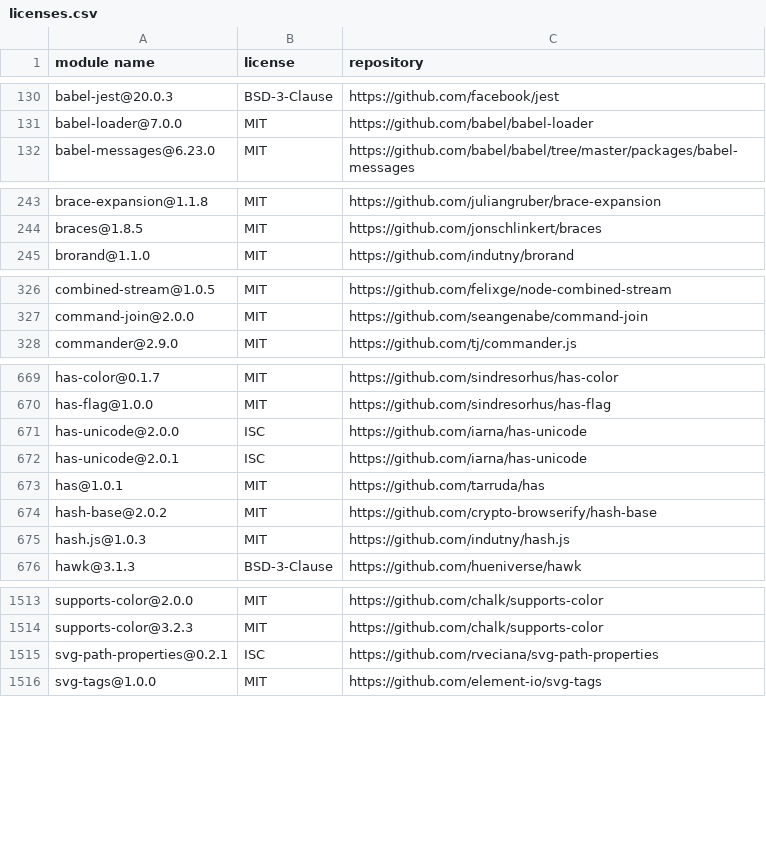
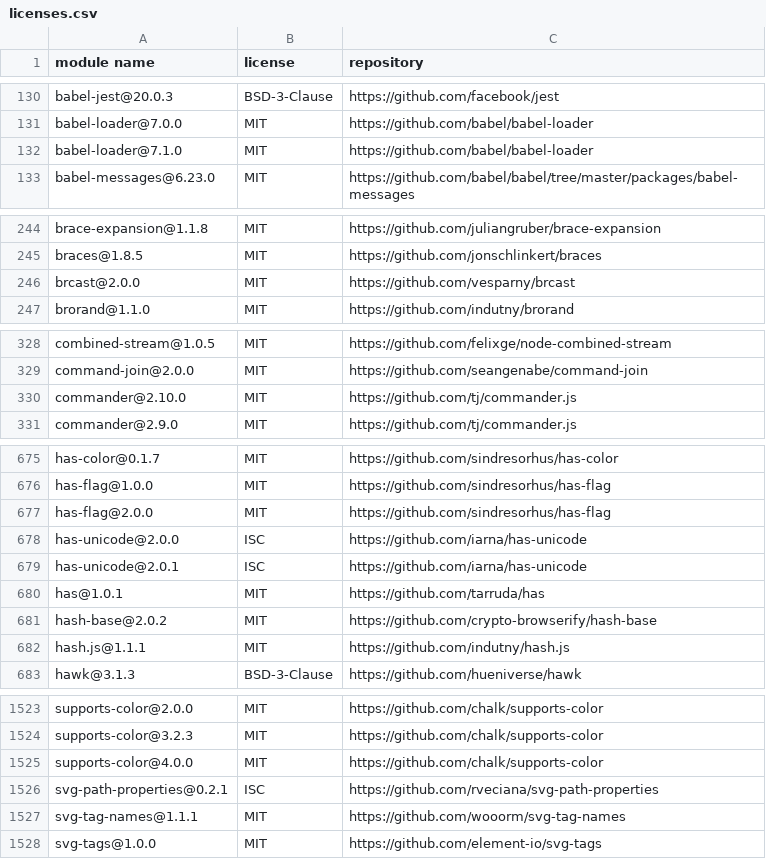
Before and after one commit to MCS-Lite/mcs-lite, a CSV file: docs/licenses.csv, drawn as a sheet; only a part is shown, gaps mark what is left out; the diff covers the shown part only.

```diff
--- a/docs/licenses.csv
+++ b/docs/licenses.csv
@@ -131,2 +131,3 @@
 "babel-loader@7.0.0","MIT","https://github.com/babel/babel-loader"
+"babel-loader@7.1.0","MIT","https://github.com/babel/babel-loader"
 "babel-messages@6.23.0","MIT","https://github.com/babel/babel/tree/master/packages/babel-messages"
@@ -244,2 +245,3 @@
 "braces@1.8.5","MIT","https://github.com/jonschlinkert/braces"
+"brcast@2.0.0","MIT","https://github.com/vesparny/brcast"
 "brorand@1.1.0","MIT","https://github.com/indutny/brorand"
@@ -327,2 +329,3 @@
 "command-join@2.0.0","MIT","https://github.com/seangenabe/command-join"
+"commander@2.10.0","MIT","https://github.com/tj/commander.js"
 "commander@2.9.0","MIT","https://github.com/tj/commander.js"
@@ -670,2 +676,3 @@
 "has-flag@1.0.0","MIT","https://github.com/sindresorhus/has-flag"
+"has-flag@2.0.0","MIT","https://github.com/sindresorhus/has-flag"
 "has-unicode@2.0.0","ISC","https://github.com/iarna/has-unicode"
@@ -674,3 +681,3 @@
 "hash-base@2.0.2","MIT","https://github.com/crypto-browserify/hash-base"
-"hash.js@1.0.3","MIT","https://github.com/indutny/hash.js"
+"hash.js@1.1.1","MIT","https://github.com/indutny/hash.js"
 "hawk@3.1.3","BSD-3-Clause","https://github.com/hueniverse/hawk"
@@ -1514,3 +1524,5 @@
 "supports-color@3.2.3","MIT","https://github.com/chalk/supports-color"
+"supports-color@4.0.0","MIT","https://github.com/chalk/supports-color"
 "svg-path-properties@0.2.1","ISC","https://github.com/rveciana/svg-path-properties"
+"svg-tag-names@1.1.1","MIT","https://github.com/wooorm/svg-tag-names"
 "svg-tags@1.0.0","MIT","https://github.com/element-io/svg-tags"
```
Also changed, not shown: 6 added rows and 39 edited cells elsewhere in this file, 18 other files.
